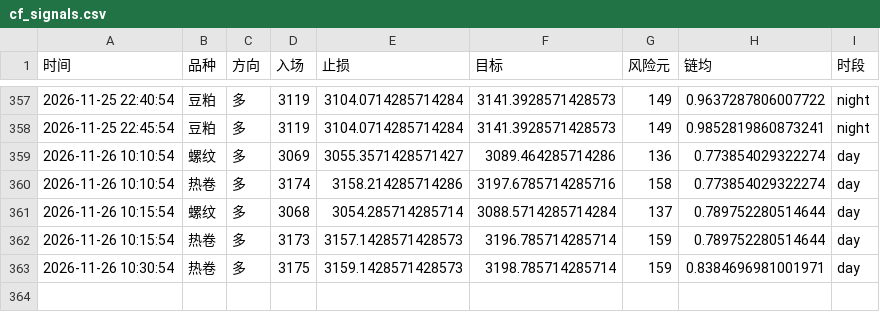
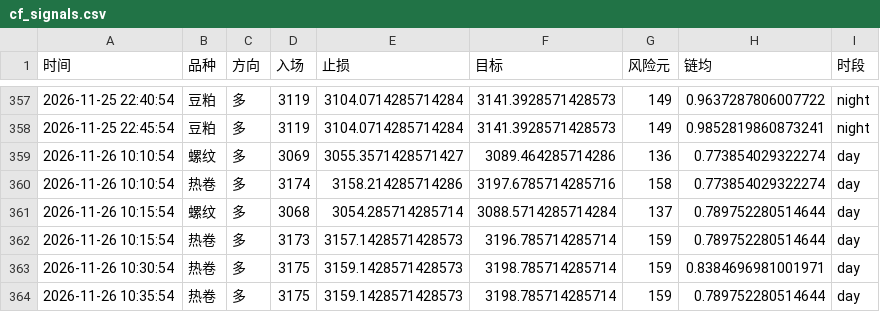
Before and after one commit to Yuffish2/futures-watcher, a CSV file: out/cf_signals.csv, drawn as a sheet; only a part is shown, gaps mark what is left out; the diff names each change by its address in the sheet, - before the commit and + after, or states it on an @@ line.

Commit message:
cf-signal: 2026-11-26 10:35:54

```diff
--- a/out/cf_signals.csv
+++ b/out/cf_signals.csv
+row 364: 2026-11-26 10:35:54 | 热卷 | 多 | 3175 | 3159.1428571428573 | 3198.785714285714 | 159 | 0.789752280514644 | day
```
